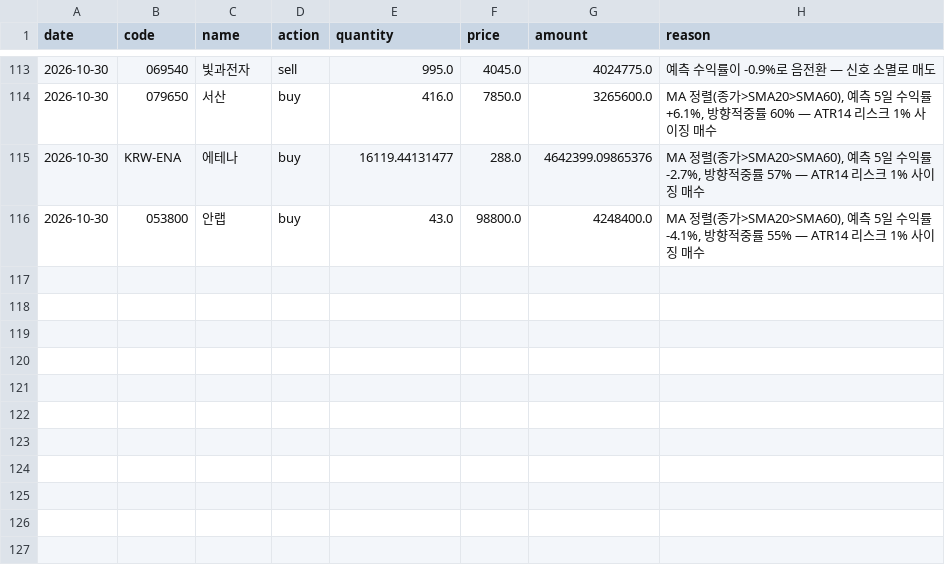
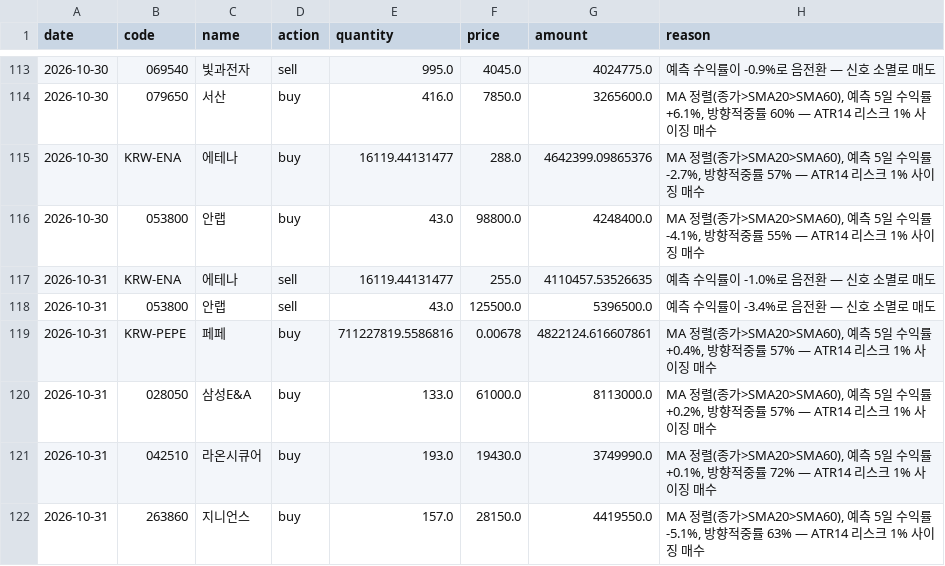
Before and after one commit to ferrousCM/stock, a CSV file: data/portfolio/v2/default/trades.csv, drawn as a sheet; only a part is shown, gaps mark what is left out; the diff names each change by its address in the sheet, - before the commit and + after, or states it on an @@ line.

```diff
--- a/data/portfolio/v2/default/trades.csv
+++ b/data/portfolio/v2/default/trades.csv
+row 117: 2026-10-31 | KRW-ENA | 에테나 | sell | 16119.44131477 | 255.0 | 4110457.53526635 | 예측 수익률이 -1.0%로 음전환 — 신호 소멸로 매도
+row 118: 2026-10-31 | 053800 | 안랩 | sell | 43.0 | 125500.0 | 5396500.0 | 예측 수익률이 -3.4%로 음전환 — 신호 소멸로 매도
+row 119: 2026-10-31 | KRW-PEPE | 페페 | buy | 711227819.5586816 | 0.00678 | 4822124.616607861 | MA 정렬(종가>SMA20>SMA60), 예측 5일 수익률 +0.4%, 방향적중률 57% — ATR14 리스크 1% 사이징 매수
+row 120: 2026-10-31 | 028050 | 삼성E&A | buy | 133.0 | 61000.0 | 8113000.0 | MA 정렬(종가>SMA20>SMA60), 예측 5일 수익률 +0.2%, 방향적중률 57% — ATR14 리스크 1% 사이징 매수
+row 121: 2026-10-31 | 042510 | 라온시큐어 | buy | 193.0 | 19430.0 | 3749990.0 | MA 정렬(종가>SMA20>SMA60), 예측 5일 수익률 +0.1%, 방향적중률 72% — ATR14 리스크 1% 사이징 매수
+row 122: 2026-10-31 | 263860 | 지니언스 | buy | 157.0 | 28150.0 | 4419550.0 | MA 정렬(종가>SMA20>SMA60), 예측 5일 수익률 -5.1%, 방향적중률 63% — ATR14 리스크 1% 사이징 매수
```
Also changed, not shown: data/portfolio/aggressive/trades.csv, data/portfolio/momentum/trades.csv, 19 other files.
